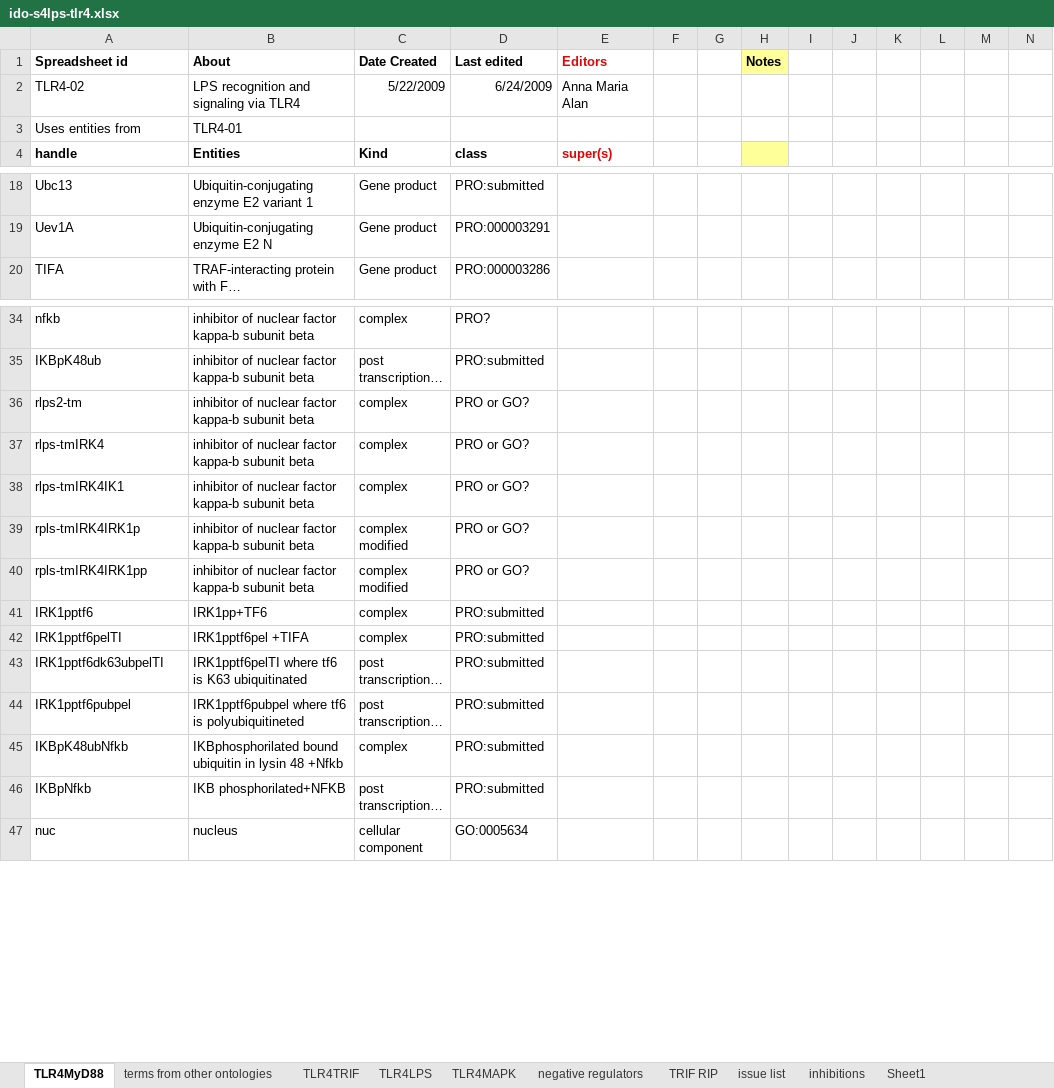
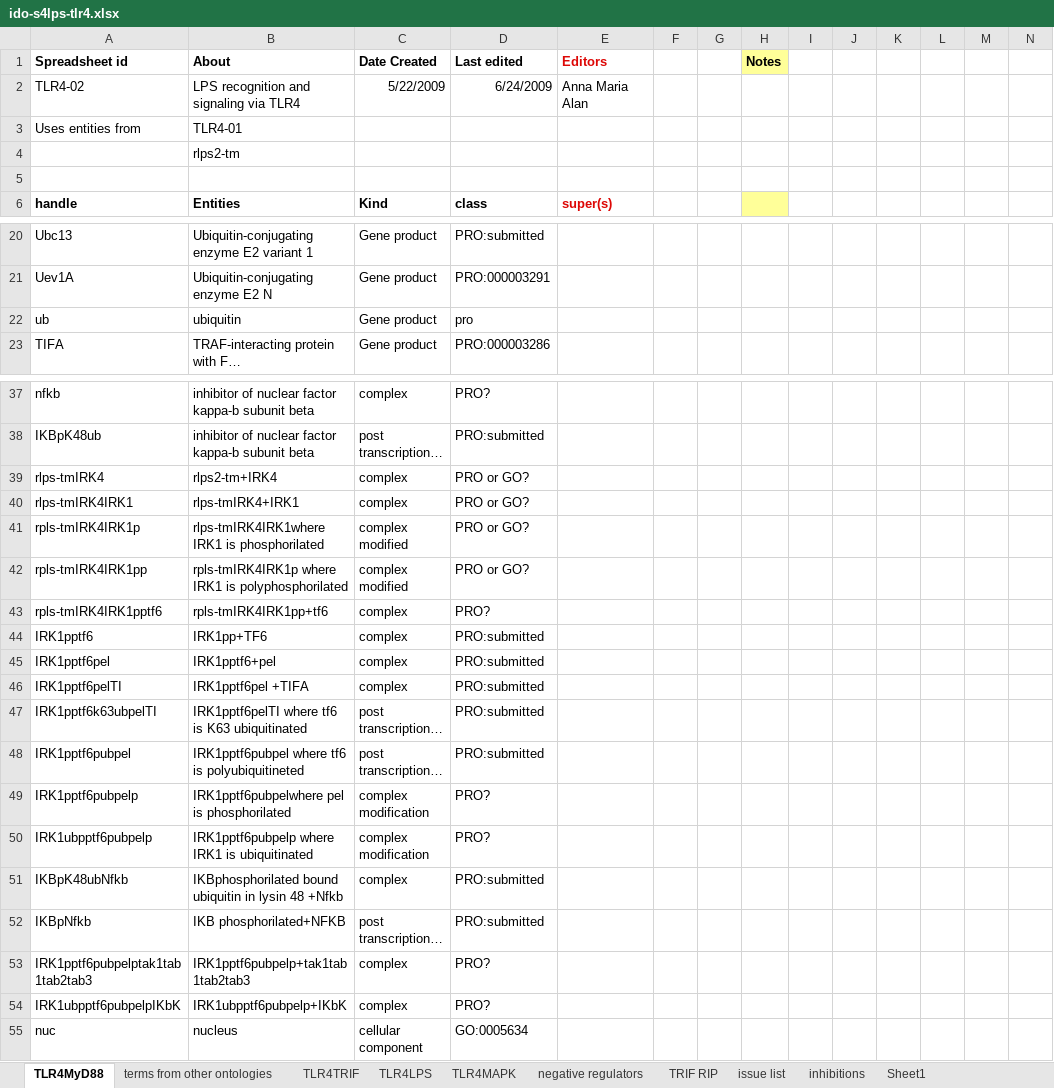
Before and after one commit to GreatStuff660/infectious-disease-ontology, an Excel workbook: src/ontology/immunology/ido-s4lps-tlr4.xlsx, sheet TLR4MyD88, drawn as a sheet; only a part is shown, gaps mark what is left out; long unchanged cells end in …; values as stored, in another font and other column widths than the file's, no borders; removed rows and columns are numbered as before the commit, all else as after; rows hold the shown columns only; the diff covers the shown part only; the diff names each change by its address in the sheet, - before the commit and + after, or states it on an @@ line.

Commit message:
from anna maria

```diff
--- a/src/ontology/immunology/ido-s4lps-tlr4.xlsx (sheet TLR4MyD88)
+++ b/src/ontology/immunology/ido-s4lps-tlr4.xlsx (sheet TLR4MyD88)
+row 4:  | rlps2-tm
+row 5: (empty)
+row 22: ub | ubiquitin | Gene product | pro
-row 36: rlps2-tm | inhibitor of nuclear factor kappa-b subunit beta | complex | PRO or GO?
-B39 (About): inhibitor of nuclear factor kappa-b subunit beta
+B39 (About): rlps2-tm+IRK4
-A40 (Spreadsheet id): rlps-tmIRK4IK1
+A40 (Spreadsheet id): rlps-tmIRK4IRK1
-B40 (About): inhibitor of nuclear factor kappa-b subunit beta
+B40 (About): rlps-tmIRK4+IRK1
-B41 (About): inhibitor of nuclear factor kappa-b subunit beta
+B41 (About): rlps-tmIRK4IRK1where IRK1 is phosphorilated
-B42 (About): inhibitor of nuclear factor kappa-b subunit beta
+B42 (About): rpls-tmIRK4IRK1p where IRK1 is polyphosphorilated
+row 43: rpls-tmIRK4IRK1pptf6 | rpls-tmIRK4IRK1pp+tf6 | complex | PRO?
+row 45: IRK1pptf6pel | IRK1pptf6+pel | complex | PRO:submitted
-A47 (Spreadsheet id): IRK1pptf6dk63ubpelTI
+A47 (Spreadsheet id): IRK1pptf6k63ubpelTI
+row 49: IRK1pptf6pubpelp | IRK1pptf6pubpelwhere pel is phosphorilated | complex modification | PRO?
+row 50: IRK1ubpptf6pubpelp | IRK1pptf6pubpelp where IRK1 is ubiquitinated | complex modification | PRO?
+row 53: IRK1pptf6pubpelptak1tab1tab2tab3 | IRK1pptf6pubpelp+tak1tab1tab2tab3 | complex | PRO?
+row 54: IRK1ubpptf6pubpelpIKbK | IRK1ubpptf6pubpelp+IKbK | complex | PRO?
```
Also changed, not shown: 7 edited cells elsewhere in this sheet, sheet TLR4LPS, sheet inhibitions, formulas that keep their value.
